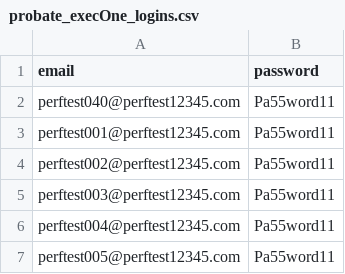
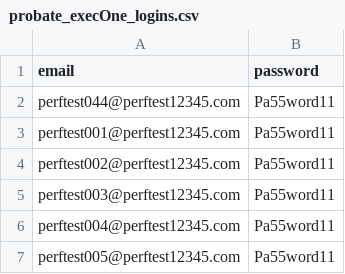
Before and after one commit to uk-gov-mirror/hmcts.probate-performance, a CSV file: src/gatling/resources/probate_execOne_logins.csv, drawn as a sheet; only a part is shown.

```diff
--- a/src/gatling/resources/probate_execOne_logins.csv
+++ b/src/gatling/resources/probate_execOne_logins.csv
@@ -1,3 +1,3 @@
 email,password
-perftest040@perftest12345.com,Pa55word11
+perftest044@perftest12345.com,Pa55word11
 perftest001@perftest12345.com,Pa55word11
```
Also changed, not shown: EmailAndCaseID.csv, 4 other files.
